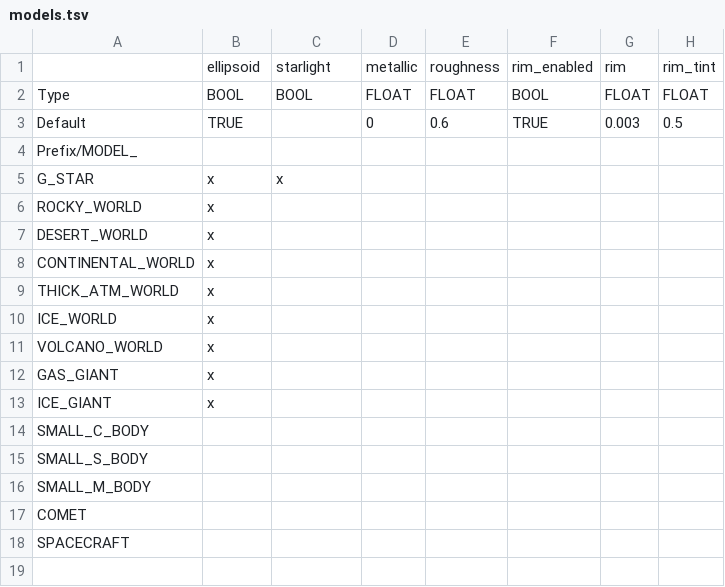
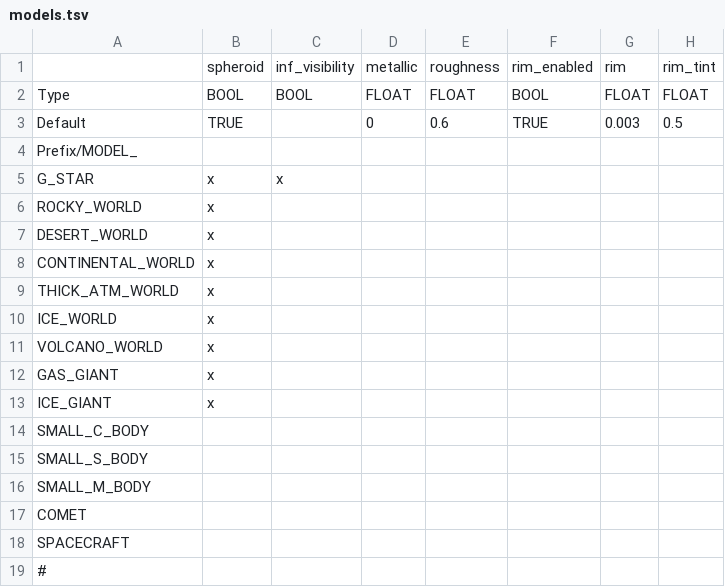
Before and after one commit to ivoyager/ivoyager_core, a TSV file: data/solar_system/models.tsv, drawn as a sheet.

```diff
--- a/data/solar_system/models.tsv
+++ b/data/solar_system/models.tsv
@@ -1,2 +1,2 @@
-	ellipsoid	starlight	metallic	roughness	rim_enabled	rim	rim_tint
+	spheroid	inf_visibility	metallic	roughness	rim_enabled	rim	rim_tint
 Type	BOOL	BOOL	FLOAT	FLOAT	BOOL	FLOAT	FLOAT
@@ -18 +18,2 @@ COMET
 SPACECRAFT							
+#							
```
Also changed, not shown: data/solar_system/asset_adjustments.tsv, data/solar_system/asteroids.tsv, 15 other files.
